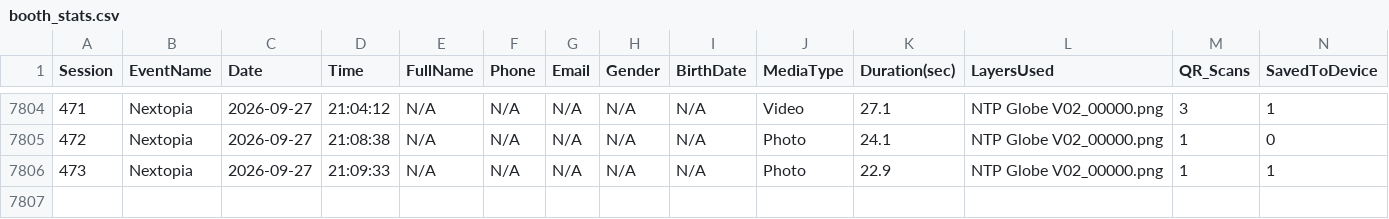
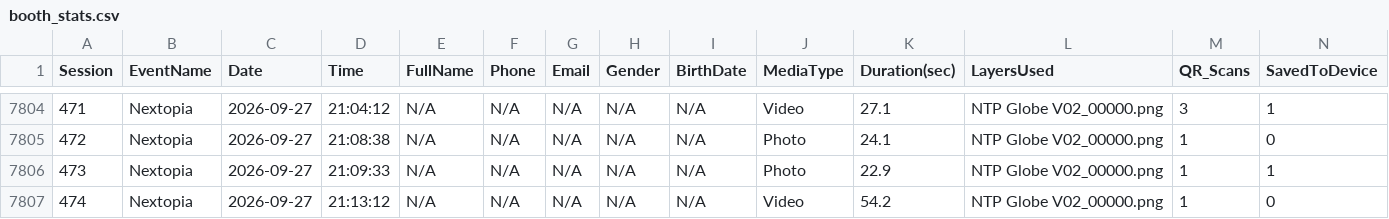
Before and after one commit to manonlichSmallgoodstudio/booth-dashboard, a CSV file: data/booth_stats.csv, drawn as a sheet; only a part is shown, gaps mark what is left out; rows hold the shown columns only; the diff names each change by its address in the sheet, - before the commit and + after, or states it on an @@ line.

Commit message:
update booth_stats.csv — 7806 rows

```diff
--- a/data/booth_stats.csv
+++ b/data/booth_stats.csv
+row 7807: 474 | Nextopia | 2026-09-27 | 21:13:12 | N/A | N/A | N/A | N/A | N/A | Video | 54.2 | NTP Globe V02_00000.png | 1 | 0
```
